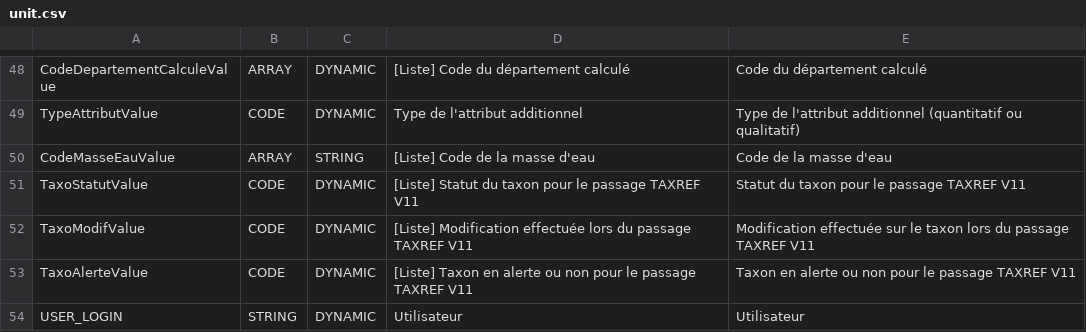
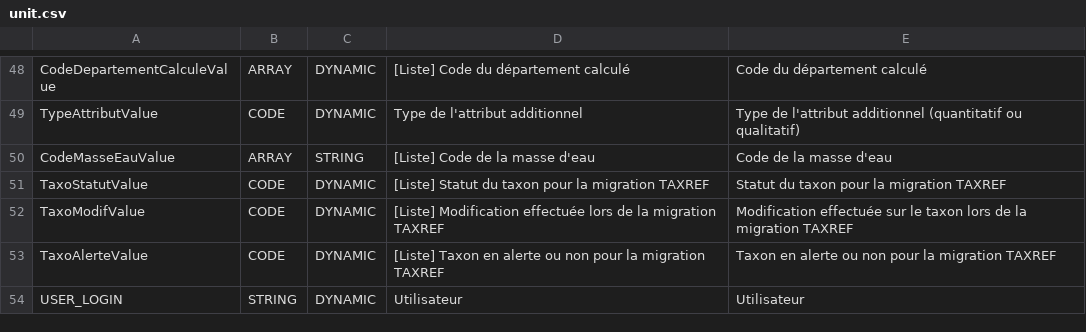
Before and after one commit to SINP-GINCO/dlb, a CSV file: database/init/metadata/unit.csv, drawn as a sheet; only a part is shown, gaps mark what is left out.

Commit message:
remove references to TAXREF v11

```diff
--- a/database/init/metadata/unit.csv
+++ b/database/init/metadata/unit.csv
@@ -50,5 +50,5 @@ TypeAttributValue;CODE;DYNAMIC;Type de l'attribut additionnel;Type de l'attribut
 CodeMasseEauValue;ARRAY;STRING;[Liste] Code de la masse d'eau;Code de la masse d'eau
-TaxoStatutValue;CODE;DYNAMIC;[Liste] Statut du taxon pour le passage TAXREF V11;Statut du taxon pour le passage TAXREF V11
-TaxoModifValue;CODE;DYNAMIC;[Liste] Modification effectuée lors du passage TAXREF V11;Modification effectuée sur le taxon lors du passage TAXREF V11
-TaxoAlerteValue;CODE;DYNAMIC;[Liste] Taxon en alerte ou non pour le passage TAXREF V11;Taxon en alerte ou non pour le passage TAXREF V11
+TaxoStatutValue;CODE;DYNAMIC;[Liste] Statut du taxon pour la migration TAXREF;Statut du taxon pour la migration TAXREF
+TaxoModifValue;CODE;DYNAMIC;[Liste] Modification effectuée lors de la migration TAXREF;Modification effectuée sur le taxon lors de la migration TAXREF
+TaxoAlerteValue;CODE;DYNAMIC;[Liste] Taxon en alerte ou non pour la migration TAXREF;Taxon en alerte ou non pour la migration TAXREF
 USER_LOGIN;STRING;DYNAMIC;Utilisateur;Utilisateur
```
Also changed, not shown: database/init/metadata/data.csv, 3 other files.
